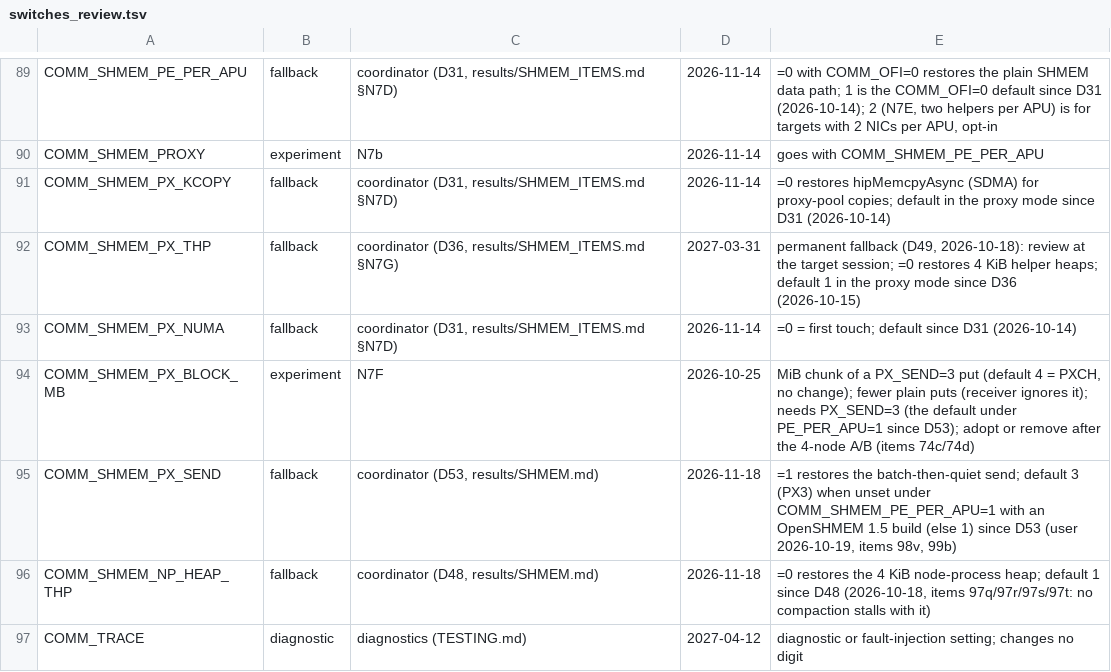
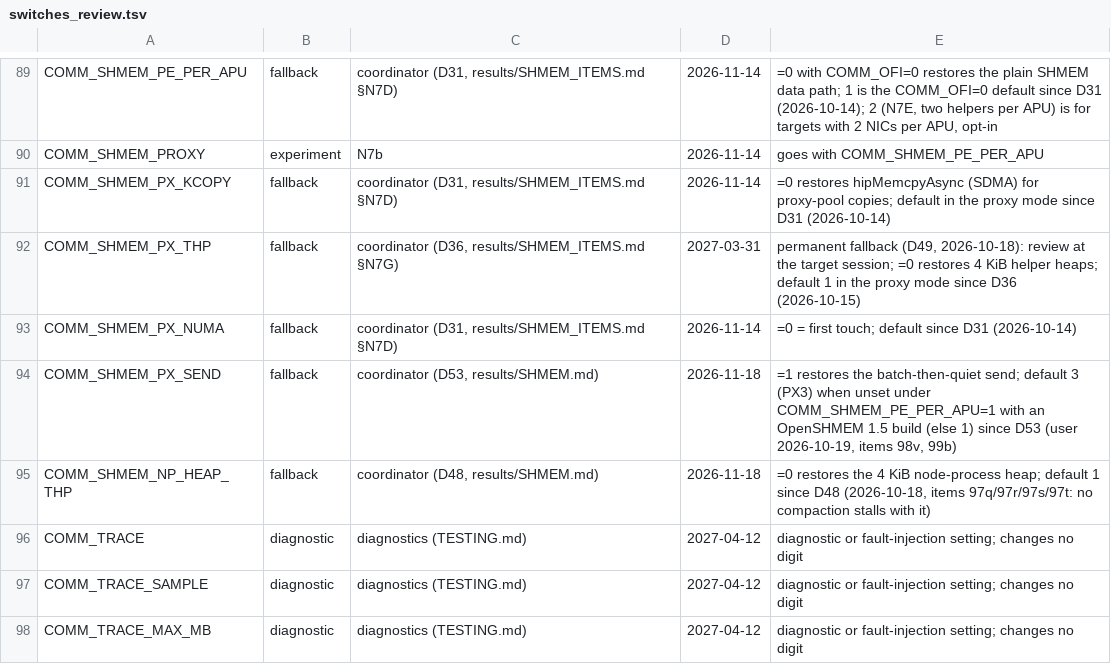
Before and after one commit to cecoppola/ntt, a TSV file: ecalc/switches_review.tsv, drawn as a sheet; only a part is shown, gaps mark what is left out; the shorter side is filled out with more unchanged rows; the diff names each change by its address in the sheet, - before the commit and + after, or states it on an @@ line.

```diff
--- a/ecalc/switches_review.tsv
+++ b/ecalc/switches_review.tsv
-row 94: COMM_SHMEM_PX_BLOCK_MB | experiment | N7F | 2026-10-25 | MiB chunk of a PX_SEND=3 put (default 4 = PXCH, no change); fewer plain puts (receiver ignores it); needs PX_SEND=3 (the default under PE_PER_APU=1 since D53); adopt or remove after the 4-node A/B (items 74c/74d)
```
Also changed, not shown: ecalc/switches.tsv, 4 other files.
